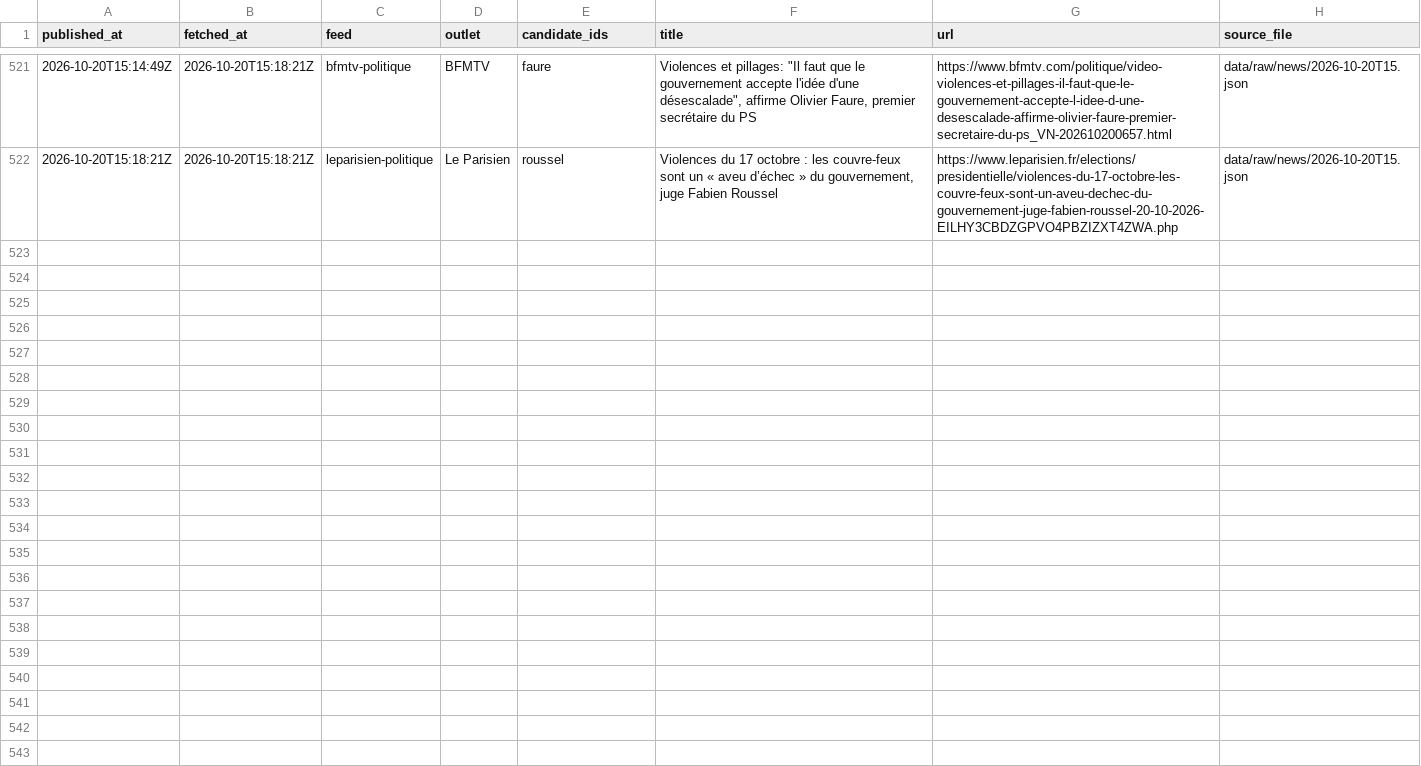
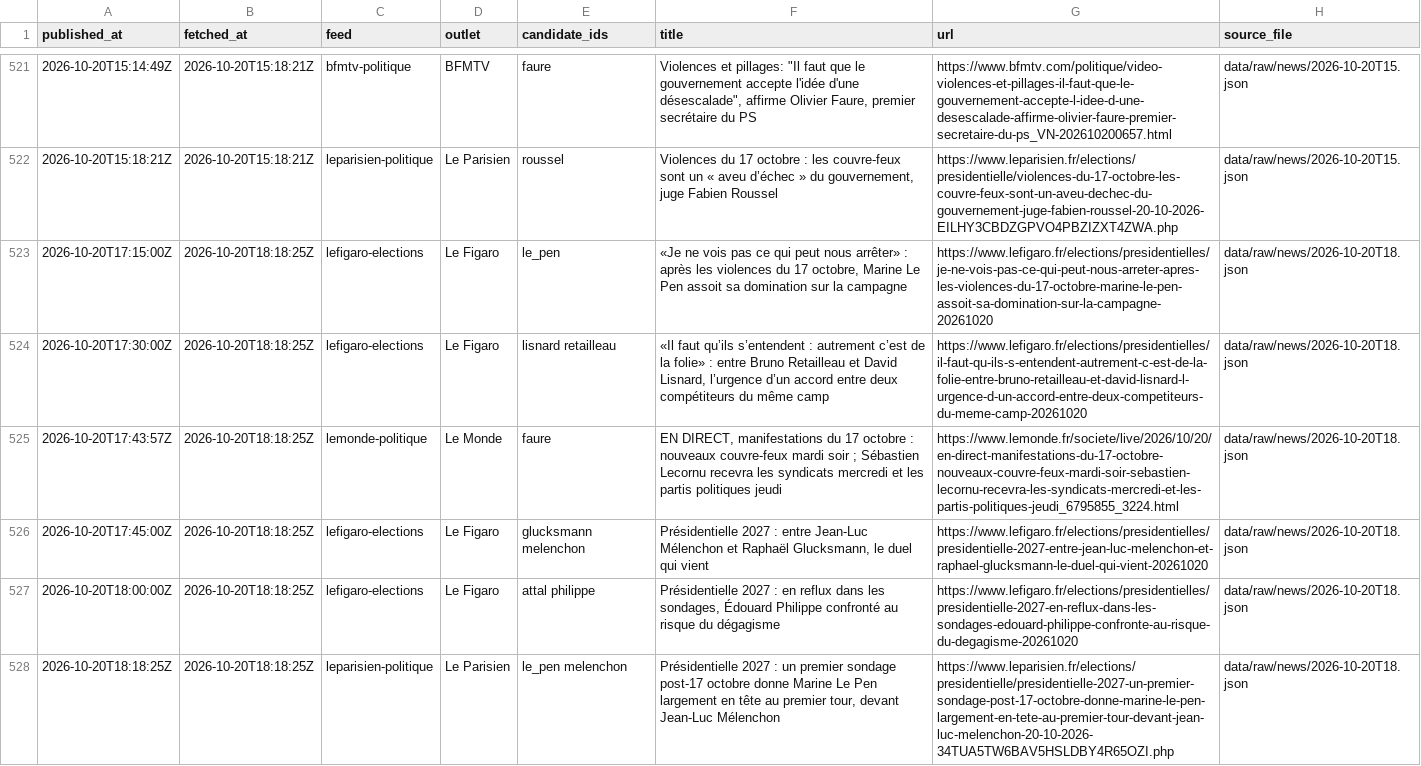
Before and after one commit to Hebilicious/fr2027-forecaster, a CSV file: data/clean/news.csv, drawn as a sheet; only a part is shown, gaps mark what is left out.

```diff
--- a/data/clean/news.csv
+++ b/data/clean/news.csv
@@ -522 +522,7 @@ published_at,fetched_at,feed,outlet,candidate_ids,title,url,source_file
 2026-10-20T15:18:21Z,2026-10-20T15:18:21Z,leparisien-politique,Le Parisien,roussel,"Violences du 17 octobre : les couvre-feux sont un « aveu d’échec » du gouvernement, juge Fabien Roussel",https://www.leparisien.fr/elections/presidentielle/violences-du-17-octobre-les-couvre-feux-sont-un-aveu-dechec-du-gouvernement-juge-fabien-roussel-20-10-2026-EILHY3CBDZGPVO4PBZIZXT4ZWA.php,data/raw/news/2026-10-20T15.json
+2026-10-20T17:15:00Z,2026-10-20T18:18:25Z,lefigaro-elections,Le Figaro,le_pen,"«Je ne vois pas ce qui peut nous arrêter» : après les violences du 17 octobre, Marine Le Pen assoit sa domination sur la campagne",https://www.lefigaro.fr/elections/presidentielles/je-ne-vois-pas-ce-qui-peut-nous-arreter-apres-les-violences-du-17-octobre-marine-le-pen-assoit-sa-domination-sur-la-campagne-20261020,data/raw/news/2026-10-20T18.json
+2026-10-20T17:30:00Z,2026-10-20T18:18:25Z,lefigaro-elections,Le Figaro,lisnard retailleau,"«Il faut qu’ils s’entendent : autrement c’est de la folie» : entre Bruno Retailleau et David Lisnard, l’urgence d’un accord entre deux compétiteurs du même camp",https://www.lefigaro.fr/elections/presidentielles/il-faut-qu-ils-s-entendent-autrement-c-est-de-la-folie-entre-bruno-retailleau-et-david-lisnard-l-urgence-d-un-accord-entre-deux-competiteurs-du-meme-camp-20261020,data/raw/news/2026-10-20T18.json
+2026-10-20T17:43:57Z,2026-10-20T18:18:25Z,lemonde-politique,Le Monde,faure,"EN DIRECT, manifestations du 17 octobre : nouveaux couvre-feux mardi soir ; Sébastien Lecornu recevra les syndicats mercredi et les partis politiques jeudi",https://www.lemonde.fr/societe/live/2026/10/20/en-direct-manifestations-du-17-octobre-nouveaux-couvre-feux-mardi-soir-sebastien-lecornu-recevra-les-syndicats-mercredi-et-les-partis-politiques-jeudi_6795855_3224.html,data/raw/news/2026-10-20T18.json
+2026-10-20T17:45:00Z,2026-10-20T18:18:25Z,lefigaro-elections,Le Figaro,glucksmann melenchon,"Présidentielle 2027 : entre Jean-Luc Mélenchon et Raphaël Glucksmann, le duel qui vient",https://www.lefigaro.fr/elections/presidentielles/presidentielle-2027-entre-jean-luc-melenchon-et-raphael-glucksmann-le-duel-qui-vient-20261020,data/raw/news/2026-10-20T18.json
+2026-10-20T18:00:00Z,2026-10-20T18:18:25Z,lefigaro-elections,Le Figaro,attal philippe,"Présidentielle 2027 : en reflux dans les sondages, Édouard Philippe confronté au risque du dégagisme",https://www.lefigaro.fr/elections/presidentielles/presidentielle-2027-en-reflux-dans-les-sondages-edouard-philippe-confronte-au-risque-du-degagisme-20261020,data/raw/news/2026-10-20T18.json
+2026-10-20T18:18:25Z,2026-10-20T18:18:25Z,leparisien-politique,Le Parisien,le_pen melenchon,"Présidentielle 2027 : un premier sondage post-17 octobre donne Marine Le Pen largement en tête au premier tour, devant Jean-Luc Mélenchon",https://www.leparisien.fr/elections/presidentielle/presidentielle-2027-un-premier-sondage-post-17-octobre-donne-marine-le-pen-largement-en-tete-au-premier-tour-devant-jean-luc-melenchon-20-10-2026-34TUA5TW6BAV5HSLDBY4R65OZI.php,data/raw/news/2026-10-20T18.json
```
Also changed, not shown: 5 other files.
